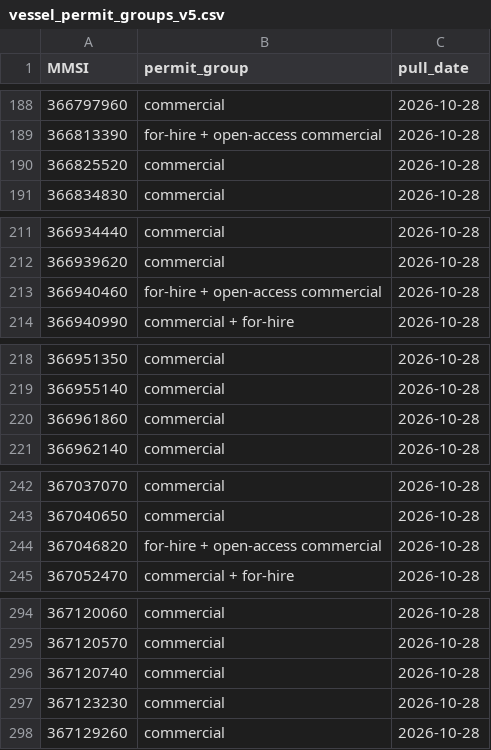
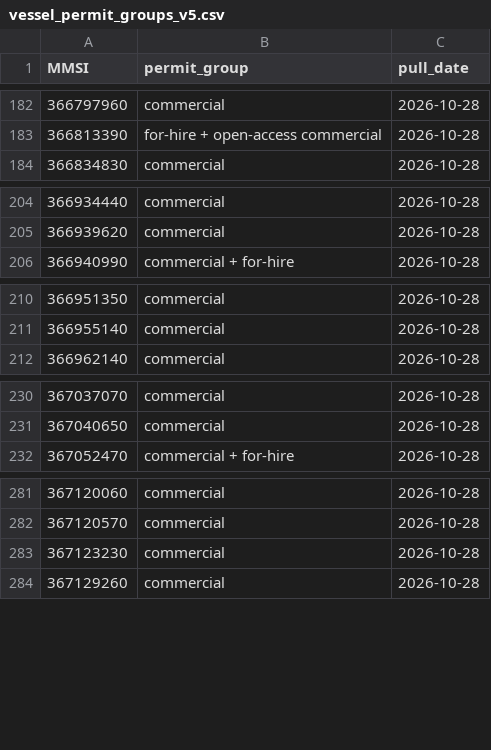
Before and after one commit to Malachy-McCaffrey/gfw_fishing_osw_ais, a CSV file: references/vessel_permit_groups_v5.csv, drawn as a sheet; only a part is shown, gaps mark what is left out; the diff covers the shown part only.

```diff
--- a/references/vessel_permit_groups_v5.csv
+++ b/references/vessel_permit_groups_v5.csv
@@ -189,3 +183,2 @@ MMSI,permit_group,pull_date
 366813390,for-hire + open-access commercial,2026-10-28
-366825520,commercial,2026-10-28
 366834830,commercial,2026-10-28
@@ -212,3 +205,2 @@ MMSI,permit_group,pull_date
 366939620,commercial,2026-10-28
-366940460,for-hire + open-access commercial,2026-10-28
 366940990,commercial + for-hire,2026-10-28
@@ -219,3 +211,2 @@ MMSI,permit_group,pull_date
 366955140,commercial,2026-10-28
-366961860,commercial,2026-10-28
 366962140,commercial,2026-10-28
@@ -243,3 +231,2 @@ MMSI,permit_group,pull_date
 367040650,commercial,2026-10-28
-367046820,for-hire + open-access commercial,2026-10-28
 367052470,commercial + for-hire,2026-10-28
@@ -295,3 +282,2 @@ MMSI,permit_group,pull_date
 367120570,commercial,2026-10-28
-367120740,commercial,2026-10-28
 367123230,commercial,2026-10-28
```
Also changed, not shown: 16 removed rows elsewhere in this file, 2 other files.
